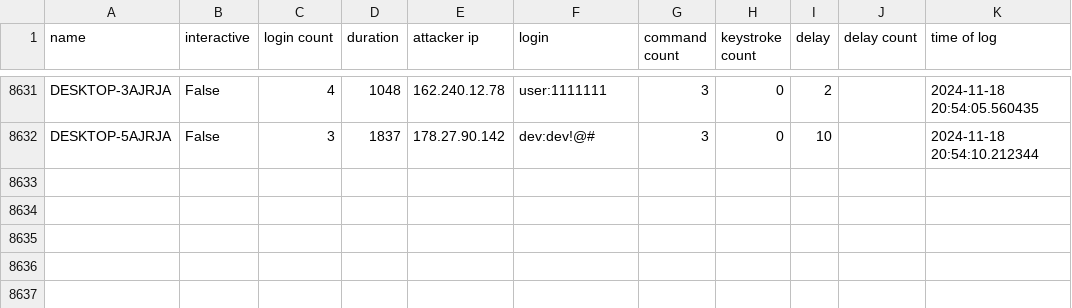
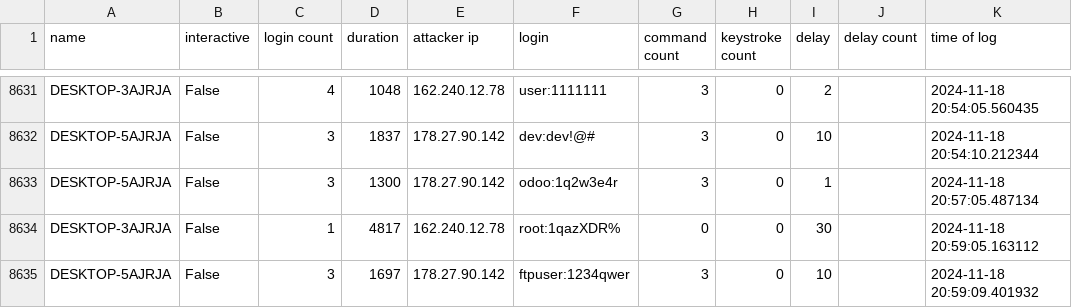
Before and after one commit to ryanfleming23/honeypot-group-1a, a CSV file: dat/delay2.csv, drawn as a sheet; only a part is shown, gaps mark what is left out.

Commit message:
auto commit Mon 18 Nov 2024 09:00:02 PM EST

```diff
--- a/dat/delay2.csv
+++ b/dat/delay2.csv
@@ -8632 +8632,4 @@ DESKTOP-3AJRJA,False,4,1048,162.240.12.78,user:1111111,3,0,2,,2024-11-18 20:54:0
 DESKTOP-5AJRJA,False,3,1837,178.27.90.142,dev:dev!@#,3,0,10,,2024-11-18 20:54:10.212344
+DESKTOP-5AJRJA,False,3,1300,178.27.90.142,odoo:1q2w3e4r,3,0,1,,2024-11-18 20:57:05.487134
+DESKTOP-3AJRJA,False,1,4817,162.240.12.78,root:1qazXDR%,0,0,30,,2024-11-18 20:59:05.163112
+DESKTOP-5AJRJA,False,3,1697,178.27.90.142,ftpuser:1234qwer,3,0,10,,2024-11-18 20:59:09.401932
```
